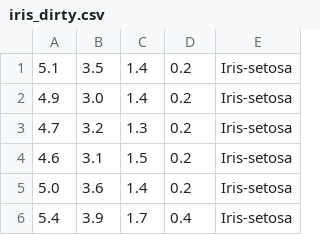
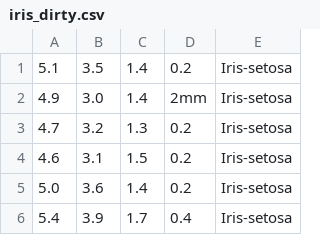
Before and after one commit to DJCordhose/ml-examples, a CSV file: datasets/Iris/iris_dirty.csv, drawn as a sheet; only a part is shown.

Commit message:
completed errors to iris data set to teach preprocessing

```diff
--- a/datasets/Iris/iris_dirty.csv
+++ b/datasets/Iris/iris_dirty.csv
@@ -1,3 +1,3 @@
 5.1,3.5,1.4,0.2,Iris-setosa
-4.9,3.0,1.4,0.2,Iris-setosa
+4.9,3.0,1.4,2mm,Iris-setosa
 4.7,3.2,1.3,0.2,Iris-setosa
```
Also changed, not shown: 1 other file.
